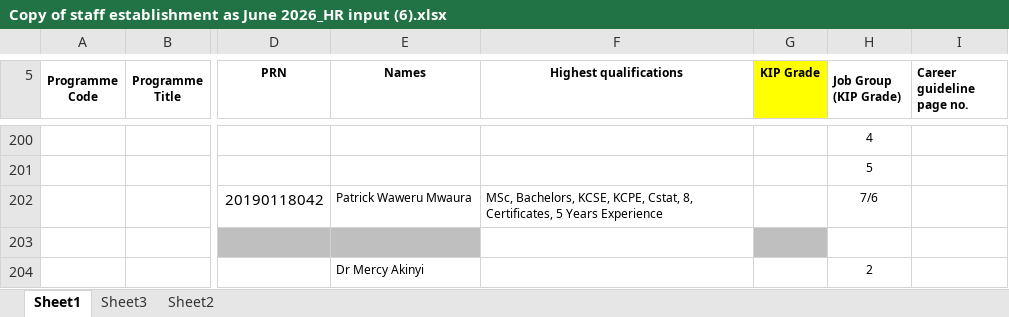
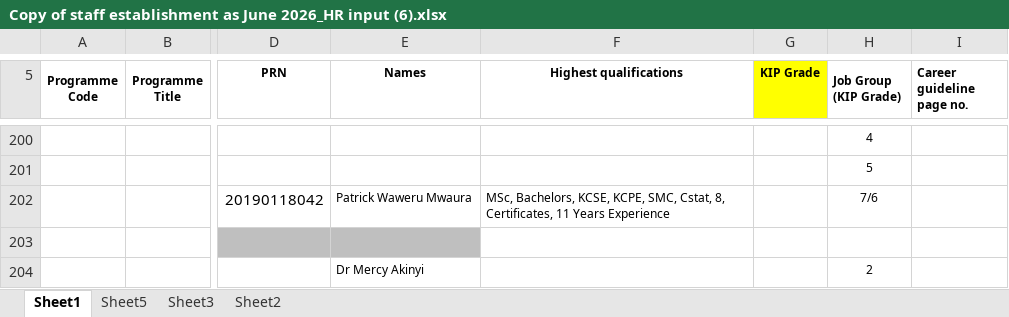
Before and after one commit to MwauraPatrick/DSAS, an Excel workbook: Projects/HR/placement (1)/Copy of staff establishment as June 2026_HR input (6).xlsx, sheet Sheet1, drawn as a sheet; only a part is shown, gaps mark what is left out; values as stored, in another font and other column widths than the file's, no borders; the diff covers the shown part only; the diff names each change by its address in the sheet, - before the commit and + after, or states it on an @@ line.

```diff
--- a/Projects/HR/placement (1)/Copy of staff establishment as June 2026_HR input (6).xlsx (sheet Sheet1)
+++ b/Projects/HR/placement (1)/Copy of staff establishment as June 2026_HR input (6).xlsx (sheet Sheet1)
+sheet tab: Sheet5
-F202 (Highest qualifications): …KCSE, KCPE, Cstat, 8, Certificates, 5 Years Experience
+F202 (Highest qualifications): …KCSE, KCPE, SMC, Cstat, 8, Certificates, 11 Years Experience
-G203 fill: #BFBFBF
+G203 fill: none
```
Also changed, not shown: 13 edited cells and cell formats elsewhere in this sheet, sheet Sheet3, formulas that keep their value, 1 other file.
